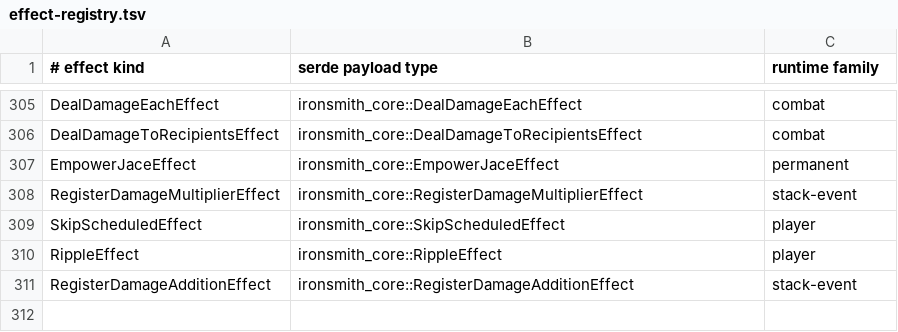
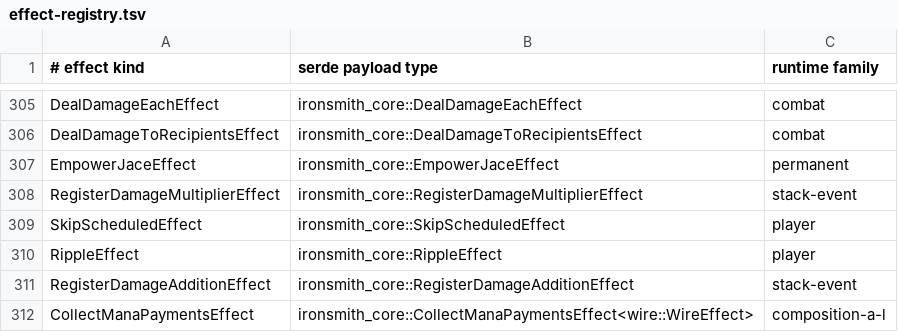
Before and after one commit to Chiplis/ironsmith, a TSV file: crates/ironsmith-artifact-effect-decoder/effect-registry.tsv, drawn as a sheet; only a part is shown, gaps mark what is left out; the diff names each change by its address in the sheet, - before the commit and + after, or states it on an @@ line.

```diff
--- a/crates/ironsmith-artifact-effect-decoder/effect-registry.tsv
+++ b/crates/ironsmith-artifact-effect-decoder/effect-registry.tsv
+row 312: CollectManaPaymentsEffect | ironsmith_core::CollectManaPaymentsEffect<wire::WireEffect> | composition-a-l
```
Also changed, not shown: 29 other files.
